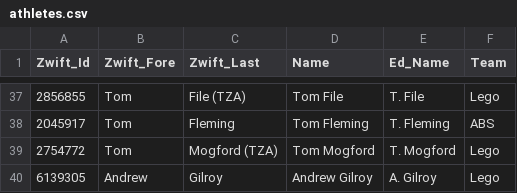
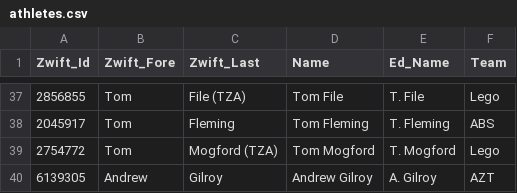
Before and after one commit to achie188/SW_eracing, a CSV file: inputs/raceinfo/athletes.csv, drawn as a sheet; only a part is shown, gaps mark what is left out.

```diff
--- a/inputs/raceinfo/athletes.csv
+++ b/inputs/raceinfo/athletes.csv
@@ -39,2 +39,2 @@ Zwift_Id,Zwift_Fore,Zwift_Last,Name,Ed_Name,Team
 2754772,Tom,Mogford (TZA),Tom Mogford,T. Mogford,Lego
-6139305,Andrew,Gilroy,Andrew Gilroy,A. Gilroy,Lego
+6139305,Andrew,Gilroy,Andrew Gilroy,A. Gilroy,AZT
```
Also changed, not shown: inputs/raceinfo/orange_pass.csv, inputs/raceinfo/ttt_ind.csv, 1 other file.
